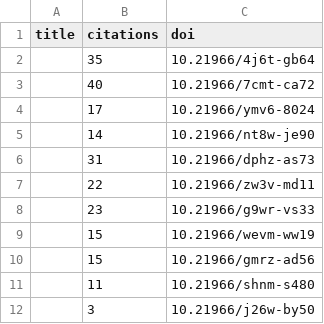
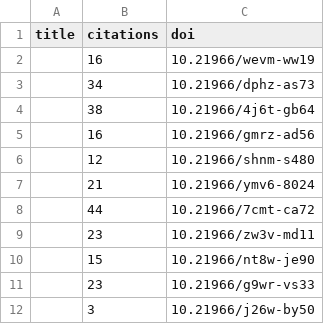
Before and after one commit to international-year-of-the-salmon/about, a CSV file: docs/assets/data/iys_citations.csv, drawn as a sheet.

```diff
--- a/docs/assets/data/iys_citations.csv
+++ b/docs/assets/data/iys_citations.csv
@@ -1,12 +1,12 @@
 title,citations,doi
-,35,10.21966/4j6t-gb64
-,40,10.21966/7cmt-ca72
-,17,10.21966/ymv6-8024
-,14,10.21966/nt8w-je90
-,31,10.21966/dphz-as73
-,22,10.21966/zw3v-md11
+,16,10.21966/wevm-ww19
+,34,10.21966/dphz-as73
+,38,10.21966/4j6t-gb64
+,16,10.21966/gmrz-ad56
+,12,10.21966/shnm-s480
+,21,10.21966/ymv6-8024
+,44,10.21966/7cmt-ca72
+,23,10.21966/zw3v-md11
+,15,10.21966/nt8w-je90
 ,23,10.21966/g9wr-vs33
-,15,10.21966/wevm-ww19
-,15,10.21966/gmrz-ad56
-,11,10.21966/shnm-s480
 ,3,10.21966/j26w-by50
```
Also changed, not shown: docs/assets/data/relationships.csv, 1 other file.
